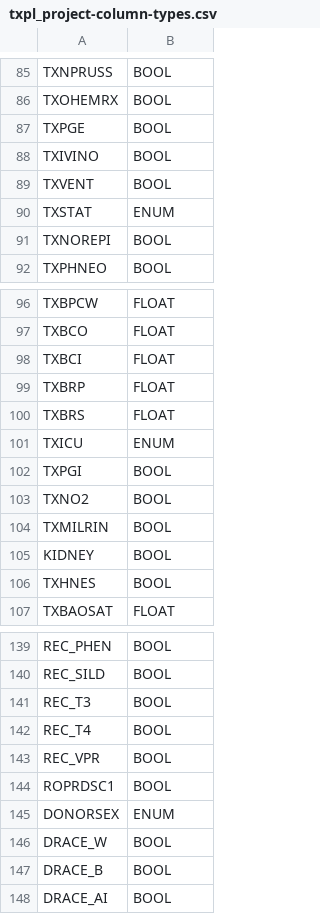
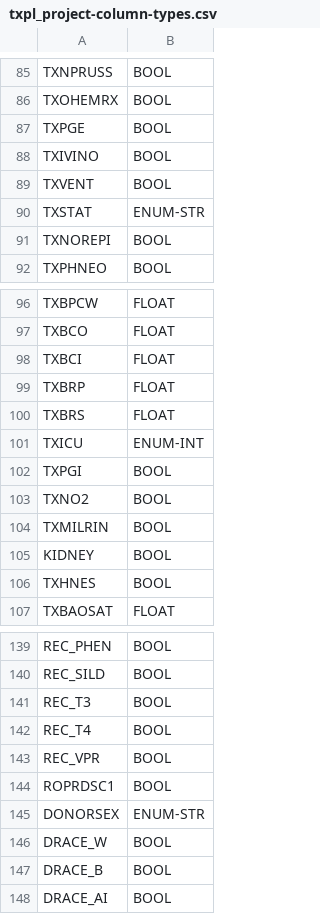
Before and after one commit to uabinf/nlp-fall-2019-project-textmania, a CSV file: txpl_project-column-types.csv, drawn as a sheet; only a part is shown, gaps mark what is left out; the diff covers the shown part only.

```diff
--- a/txpl_project-column-types.csv
+++ b/txpl_project-column-types.csv
@@ -89,3 +89,3 @@ TXIVINO,BOOL
 TXVENT,BOOL
-TXSTAT,ENUM
+TXSTAT,ENUM-STR
 TXNOREPI,BOOL
@@ -100,3 +100,3 @@ TXBRP,FLOAT
 TXBRS,FLOAT
-TXICU,ENUM
+TXICU,ENUM-INT
 TXPGI,BOOL
@@ -144,3 +144,3 @@ REC_VPR,BOOL
 ROPRDSC1,BOOL
-DONORSEX,ENUM
+DONORSEX,ENUM-STR
 DRACE_W,BOOL
```
Also changed, not shown: 8 edited cells elsewhere in this file, 1 other file.
